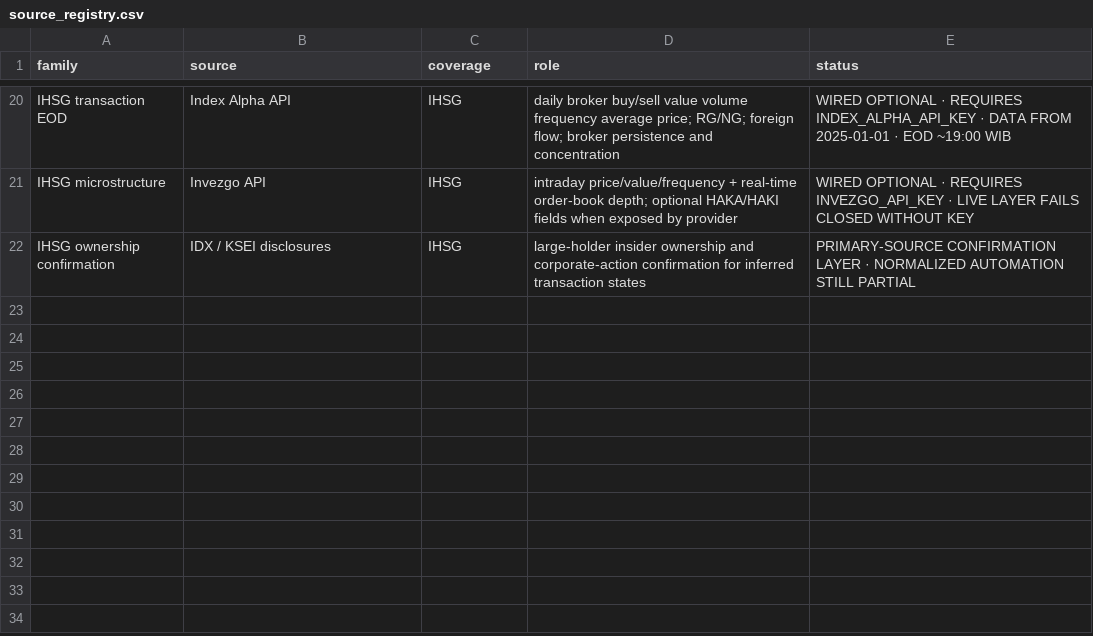
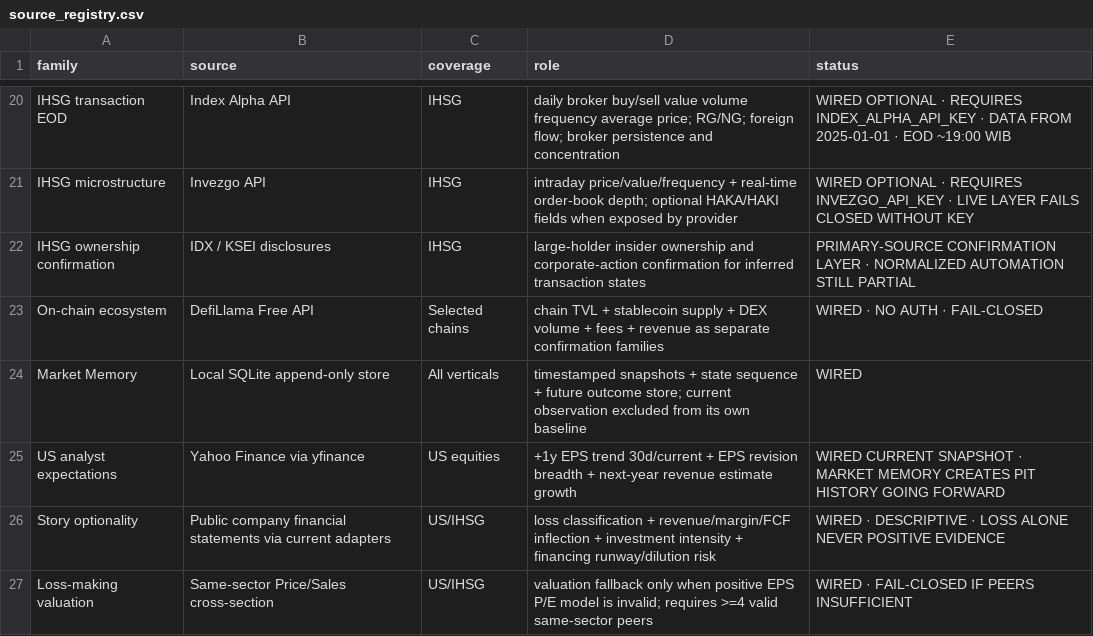
Before and after one commit to edgani/macroregime, a CSV file: data/source_registry.csv, drawn as a sheet; only a part is shown, gaps mark what is left out; the diff names each change by its address in the sheet, - before the commit and + after, or states it on an @@ line.

```diff
--- a/data/source_registry.csv
+++ b/data/source_registry.csv
+row 23: On-chain ecosystem | DefiLlama Free API | Selected chains | chain TVL + stablecoin supply + DEX volume + fees + revenue as separate confirmation families | WIRED · NO AUTH · FAIL-CLOSED
+row 24: Market Memory | Local SQLite append-only store | All verticals | timestamped snapshots + state sequence + future outcome store; current observation excluded from its own baseline | WIRED
+row 25: US analyst expectations | Yahoo Finance via yfinance | US equities | +1y EPS trend 30d/current + EPS revision breadth + next-year revenue estimate growth | WIRED CURRENT SNAPSHOT · MARKET MEMORY CREATES PIT HISTORY GOING FORWARD
+row 26: Story optionality | Public company financial statements via current adapters | US/IHSG | loss classification + revenue/margin/FCF inflection + investment intensity + financing runway/dilution risk | WIRED · DESCRIPTIVE · LOSS ALONE NEVER POSITIVE EVIDENCE
+row 27: Loss-making valuation | Same-sector Price/Sales cross-section | US/IHSG | valuation fallback only when positive EPS P/E model is invalid; requires >=4 valid same-sector peers | WIRED · FAIL-CLOSED IF PEERS INSUFFICIENT
```
Also changed, not shown: 24 other files.
